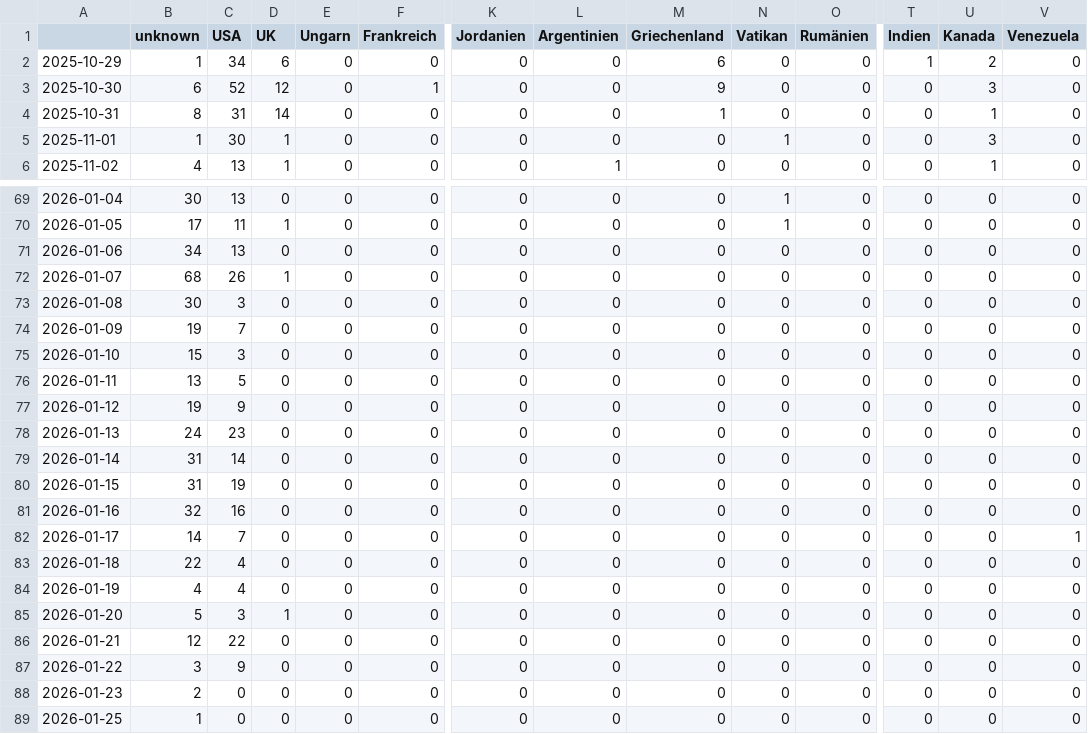
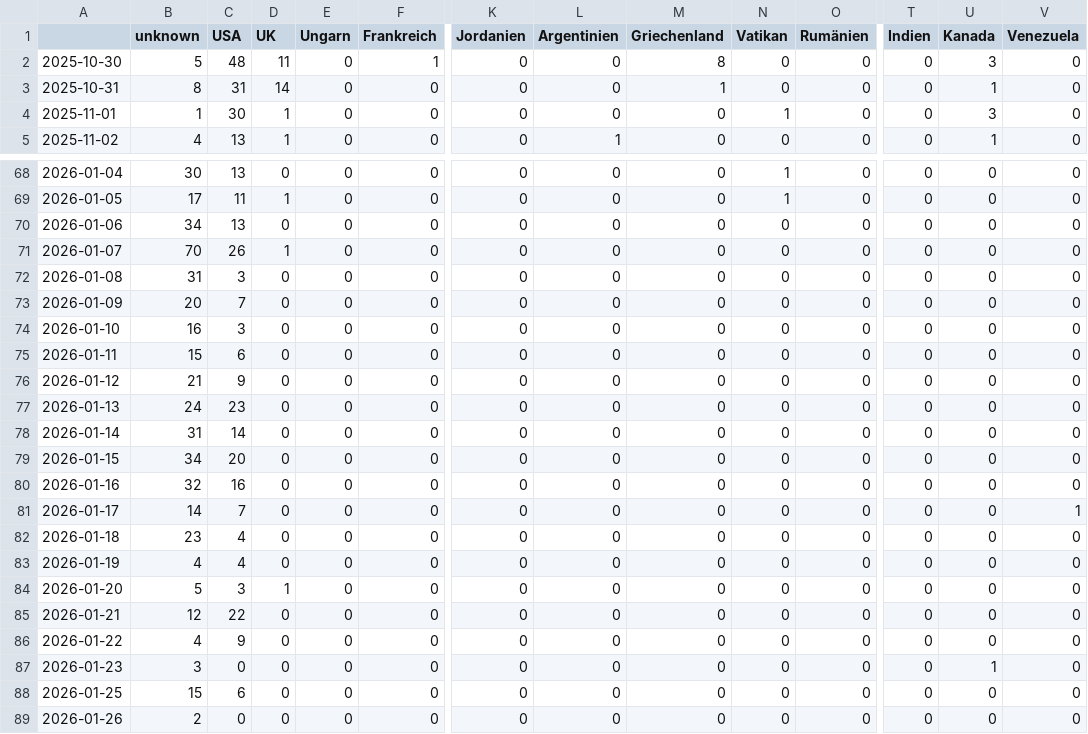
Before and after one commit to JoPhi24-news/peopleWhisperer, a CSV file: csv/topics_date.csv, drawn as a sheet; only a part is shown, gaps mark what is left out; removed rows and columns are numbered as before the commit, all else as after; rows hold the shown columns only; the diff covers the shown part only; the diff names each change by its address in the sheet, - before the commit and + after, or states it on an @@ line.

```diff
--- a/csv/topics_date.csv
+++ b/csv/topics_date.csv
-row 2: 2025-10-29 | 1 | 34 | 6 | 0 | 0 | 0 | 0 | 6 | 0 | 0 | 1 | 2 | 0
-B2 (unknown): 6
+B2 (unknown): 5
-C2 (USA): 52
+C2 (USA): 48
-D2 (UK): 12
+D2 (UK): 11
-M2 (Griechenland): 9
+M2 (Griechenland): 8
-B71 (unknown): 68
+B71 (unknown): 70
-B72 (unknown): 30
+B72 (unknown): 31
-B73 (unknown): 19
+B73 (unknown): 20
-B74 (unknown): 15
+B74 (unknown): 16
-B75 (unknown): 13
+B75 (unknown): 15
-C75 (USA): 5
+C75 (USA): 6
-B76 (unknown): 19
+B76 (unknown): 21
-B79 (unknown): 31
+B79 (unknown): 34
-C79 (USA): 19
+C79 (USA): 20
-B82 (unknown): 22
+B82 (unknown): 23
-B86 (unknown): 3
+B86 (unknown): 4
-B87 (unknown): 2
+B87 (unknown): 3
-U87 (Kanada): 0
+U87 (Kanada): 1
-B88 (unknown): 1
+B88 (unknown): 15
-C88 (USA): 0
+C88 (USA): 6
+row 89: 2026-01-26 | 2 | 0 | 0 | 0 | 0 | 0 | 0 | 0 | 0 | 0 | 0 | 0 | 0
```
Also changed, not shown: 2 edited cells elsewhere in this file, 4 other files.
